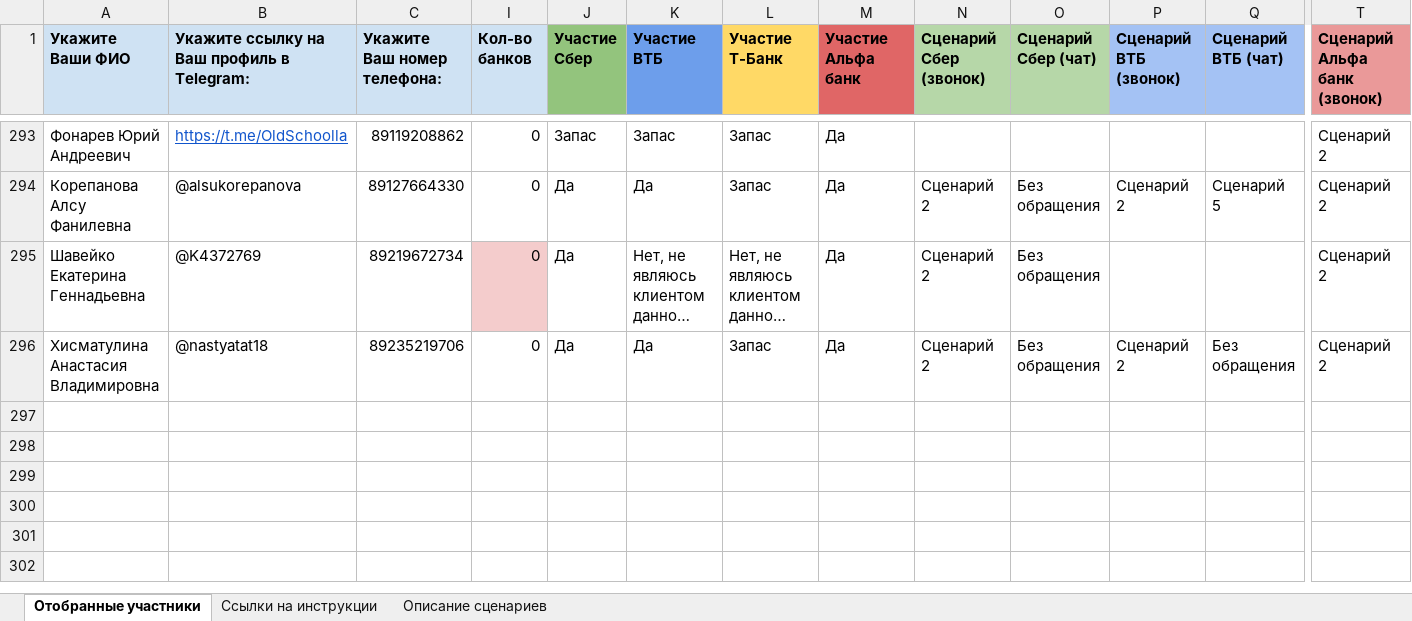
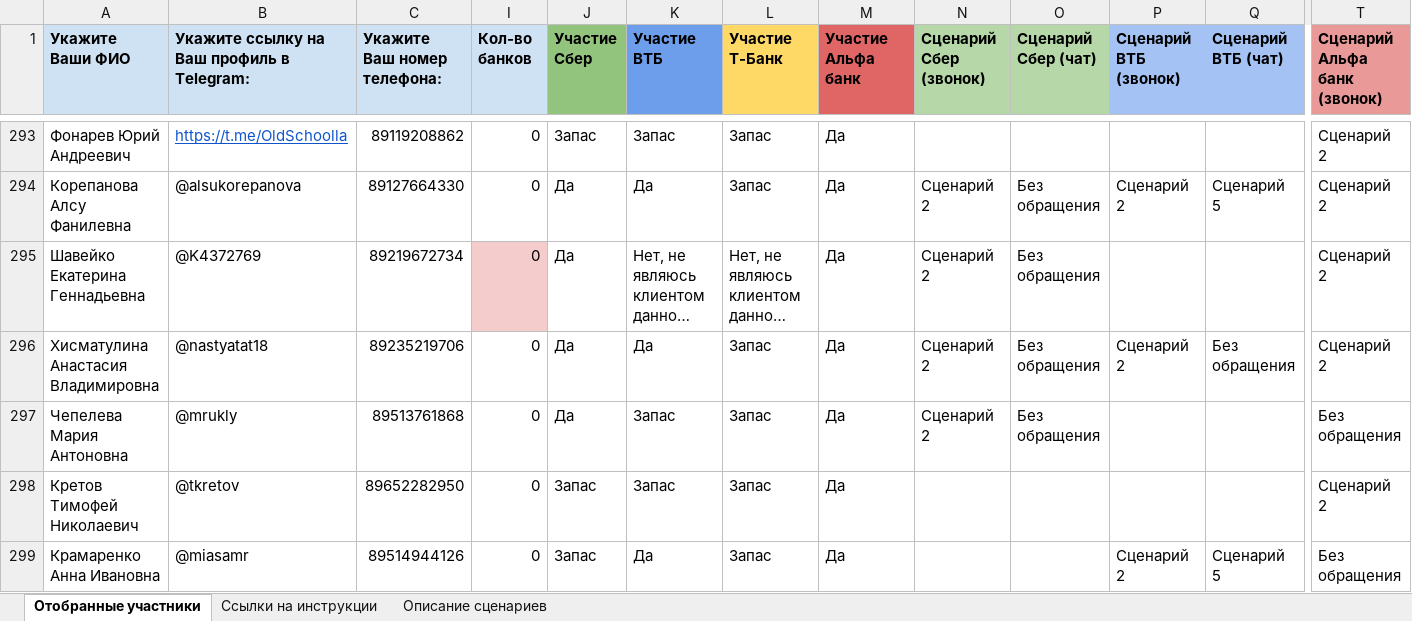
Before and after one commit to crowdtesting-ru/121125-, an Excel workbook: ID-121125 - ВТБ КЦ - Для загрузки.xlsx, sheet Отобранные участники, drawn as a sheet; only a part is shown, gaps mark what is left out; long unchanged cells end in …; values as stored, in another font and other column widths than the file's, no borders; charts and pictures and conditional formats not drawn; rows hold the shown columns only; the diff covers the shown part only; the diff names each change by its address in the sheet, - before the commit and + after, or states it on an @@ line.

Commit message:
Add files via upload

```diff
--- a/ID-121125 - ВТБ КЦ - Для загрузки.xlsx (sheet Отобранные участники)
+++ b/ID-121125 - ВТБ КЦ - Для загрузки.xlsx (sheet Отобранные участники)
+row 297: Чепелева Мария Антоновна | @mrukly | 89513761868 | 0 | Да | Запас | Запас | Да | Сценарий 2 | Без обращения |  |  | Без обращения
+row 298: Кретов Тимофей Николаевич | @tkretov | 89652282950 | 0 | Запас | Запас | Запас | Да |  |  |  |  | Сценарий 2
+row 299: Крамаренко Анна Ивановна | @miasamr | 89514944126 | 0 | Запас | Да | Запас | Да |  |  | Сценарий 2 | Сценарий 5 | Без обращения
```
Also changed, not shown: 2 added rows and 3 edited cells elsewhere in this sheet, hidden cells.
